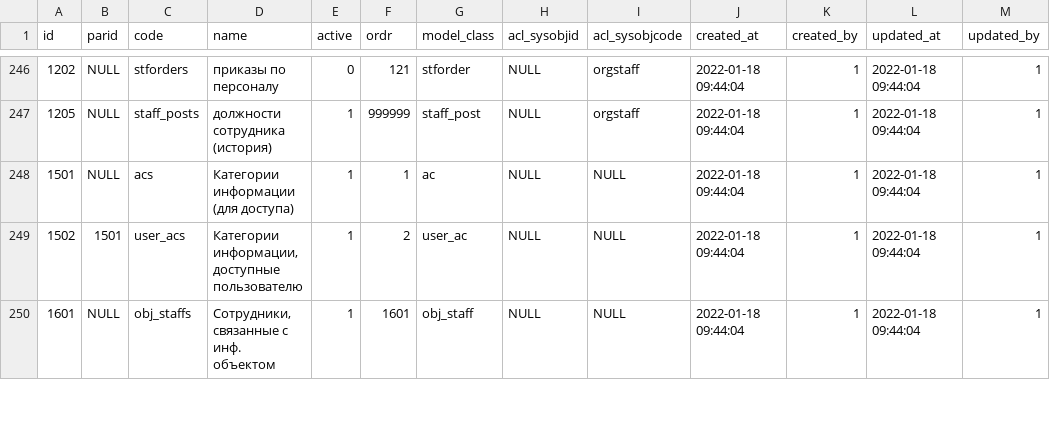
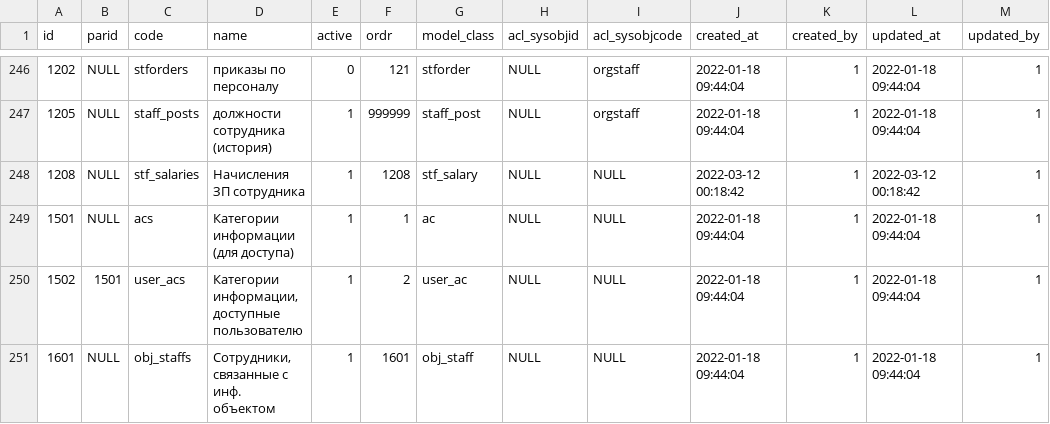
Before and after one commit to snsusa02-png/sas3, a CSV file: database/seeds/src/sys/sysobjs.csv, drawn as a sheet; only a part is shown, gaps mark what is left out; the diff names each change by its address in the sheet, - before the commit and + after, or states it on an @@ line.

```diff
--- a/database/seeds/src/sys/sysobjs.csv
+++ b/database/seeds/src/sys/sysobjs.csv
+row 248: 1208 | NULL | stf_salaries | Начисления ЗП сотрудника | 1 | 1208 | stf_salary | NULL | NULL | 2022-03-12 00:18:42 | 1 | 2022-03-12 00:18:42 | 1
```
Also changed, not shown: database/seeds/src/sys/sysfuncs.csv, 8 other files.
